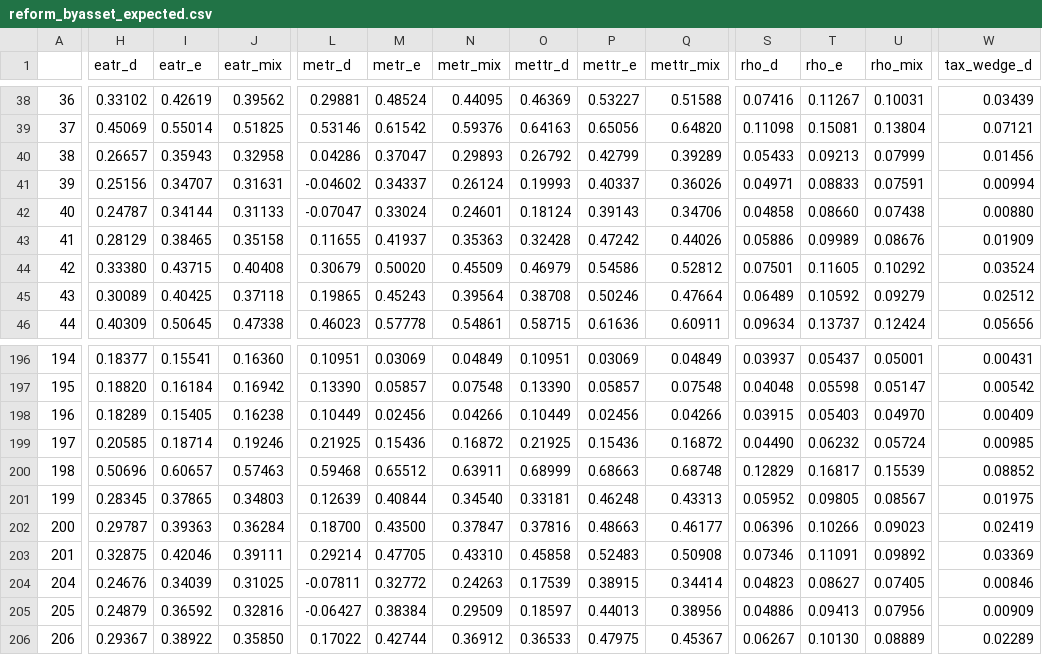
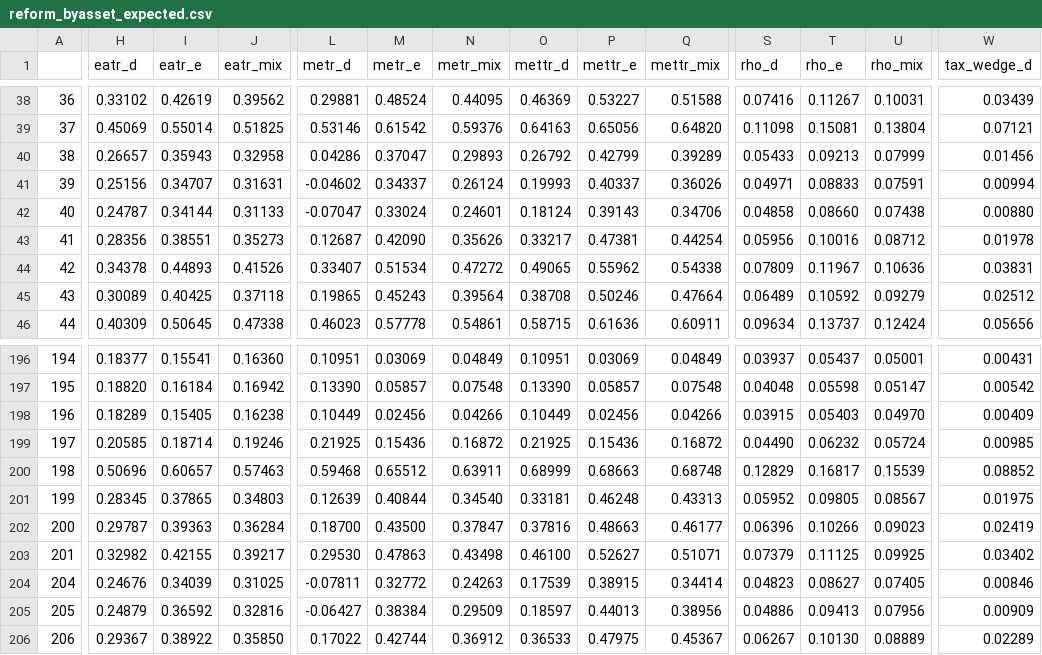
Before and after one commit to PSLmodels/Cost-of-Capital-Calculator, a CSV file: example_output/reform_byasset_expected.csv, drawn as a sheet; only a part is shown, gaps mark what is left out; the diff covers the shown part only; the diff names each change by its address in the sheet, - before the commit and + after, or states it on an @@ line.

```diff
--- a/example_output/reform_byasset_expected.csv
+++ b/example_output/reform_byasset_expected.csv
-H43 (eatr_d): 0.28129
+H43 (eatr_d): 0.28356
-I43 (eatr_e): 0.38465
+I43 (eatr_e): 0.38551
-J43 (eatr_mix): 0.35158
+J43 (eatr_mix): 0.35273
-L43 (metr_d): 0.11655
+L43 (metr_d): 0.12687
-M43 (metr_e): 0.41937
+M43 (metr_e): 0.42090
-N43 (metr_mix): 0.35363
+N43 (metr_mix): 0.35626
-O43 (mettr_d): 0.32428
+O43 (mettr_d): 0.33217
-P43 (mettr_e): 0.47242
+P43 (mettr_e): 0.47381
-Q43 (mettr_mix): 0.44026
+Q43 (mettr_mix): 0.44254
-S43 (rho_d): 0.05886
+S43 (rho_d): 0.05956
-T43 (rho_e): 0.09989
+T43 (rho_e): 0.10016
-U43 (rho_mix): 0.08676
+U43 (rho_mix): 0.08712
-W43 (tax_wedge_d): 0.01909
+W43 (tax_wedge_d): 0.01978
-H44 (eatr_d): 0.33380
+H44 (eatr_d): 0.34378
-I44 (eatr_e): 0.43715
+I44 (eatr_e): 0.44893
-J44 (eatr_mix): 0.40408
+J44 (eatr_mix): 0.41526
-L44 (metr_d): 0.30679
+L44 (metr_d): 0.33407
-M44 (metr_e): 0.50020
+M44 (metr_e): 0.51534
-N44 (metr_mix): 0.45509
+N44 (metr_mix): 0.47272
-O44 (mettr_d): 0.46979
+O44 (mettr_d): 0.49065
-P44 (mettr_e): 0.54586
+P44 (mettr_e): 0.55962
-Q44 (mettr_mix): 0.52812
+Q44 (mettr_mix): 0.54338
-S44 (rho_d): 0.07501
+S44 (rho_d): 0.07809
-T44 (rho_e): 0.11605
+T44 (rho_e): 0.11967
-U44 (rho_mix): 0.10292
+U44 (rho_mix): 0.10636
-W44 (tax_wedge_d): 0.03524
+W44 (tax_wedge_d): 0.03831
-H203 (eatr_d): 0.32875
+H203 (eatr_d): 0.32982
-I203 (eatr_e): 0.42046
+I203 (eatr_e): 0.42155
-J203 (eatr_mix): 0.39111
+J203 (eatr_mix): 0.39217
-L203 (metr_d): 0.29214
+L203 (metr_d): 0.29530
-M203 (metr_e): 0.47705
+M203 (metr_e): 0.47863
-N203 (metr_mix): 0.43310
+N203 (metr_mix): 0.43498
-O203 (mettr_d): 0.45858
+O203 (mettr_d): 0.46100
-P203 (mettr_e): 0.52483
+P203 (mettr_e): 0.52627
-Q203 (mettr_mix): 0.50908
+Q203 (mettr_mix): 0.51071
-S203 (rho_d): 0.07346
+S203 (rho_d): 0.07379
-T203 (rho_e): 0.11091
+T203 (rho_e): 0.11125
-U203 (rho_mix): 0.09892
+U203 (rho_mix): 0.09925
-W203 (tax_wedge_d): 0.03369
+W203 (tax_wedge_d): 0.03402
```
Also changed, not shown: 120 edited cells elsewhere in this file, example_output/changed_byasset_expected.csv, example_output/changed_byindustry_expected.csv, 1 other file.
